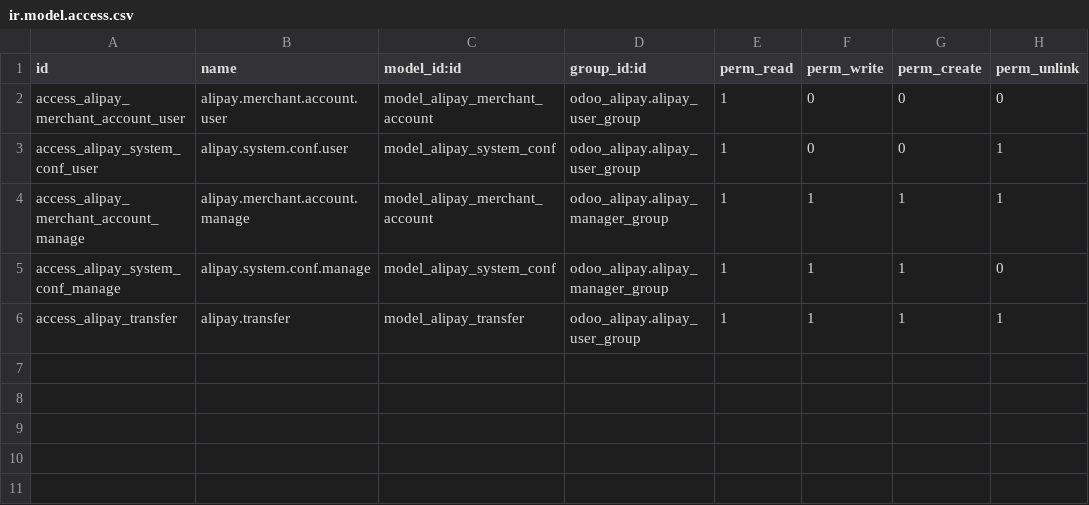
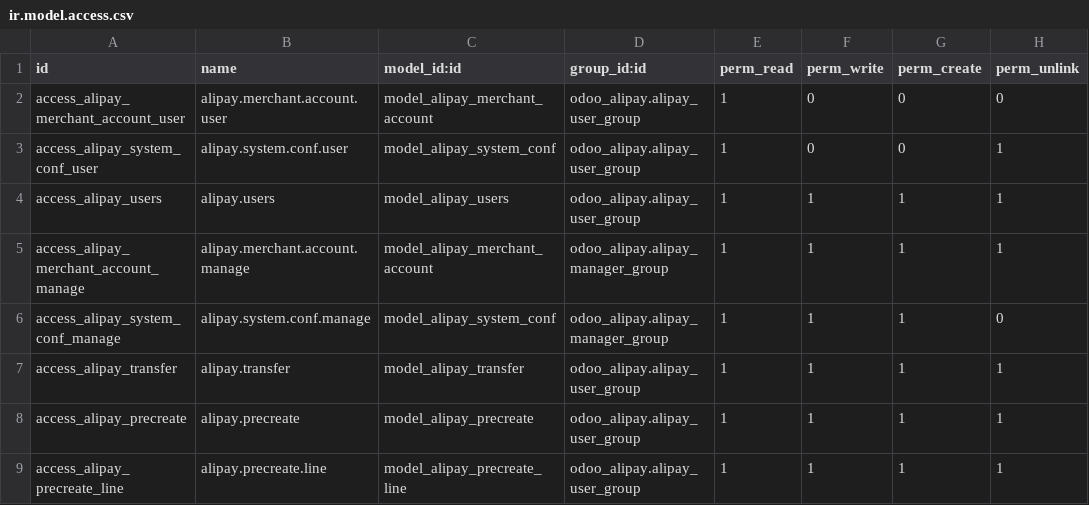
Before and after one commit to DITIntl/odooAliPay, a CSV file: odoo_alipay/security/ir.model.access.csv, drawn as a sheet; the diff names each change by its address in the sheet, - before the commit and + after, or states it on an @@ line.

```diff
--- a/odoo_alipay/security/ir.model.access.csv
+++ b/odoo_alipay/security/ir.model.access.csv
+row 4: access_alipay_users | alipay.users | model_alipay_users | odoo_alipay.alipay_user_group | 1 | 1 | 1 | 1
+row 8: access_alipay_precreate | alipay.precreate | model_alipay_precreate | odoo_alipay.alipay_user_group | 1 | 1 | 1 | 1
+row 9: access_alipay_precreate_line | alipay.precreate.line | model_alipay_precreate_line | odoo_alipay.alipay_user_group | 1 | 1 | 1 | 1
```
Also changed, not shown: 9 other files.
